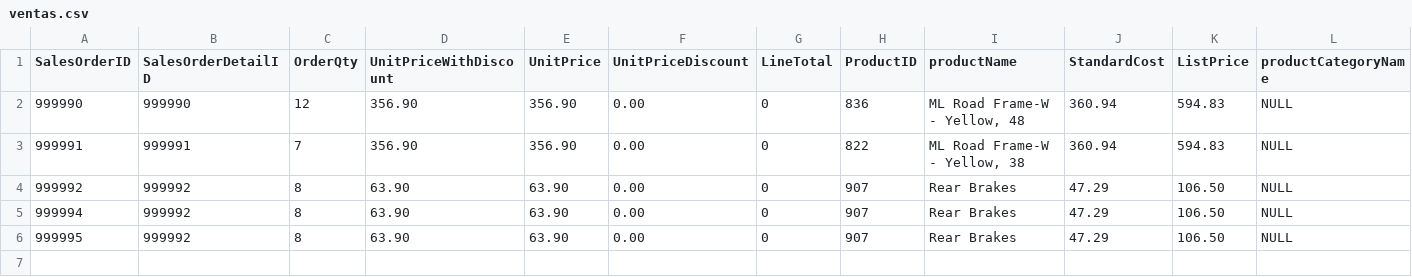
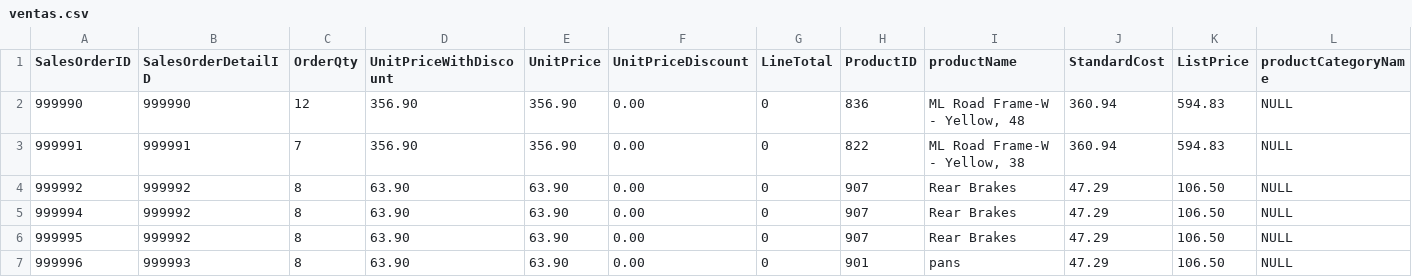
Before and after one commit to citi-chan00/Graduacion, a CSV file: ventas.csv, drawn as a sheet; only a part is shown; rows hold the shown columns only; the diff names each change by its address in the sheet, - before the commit and + after, or states it on an @@ line.

Commit message:
Update ventas.csv

```diff
--- a/ventas.csv
+++ b/ventas.csv
+row 7: 999996 | 999993 | 8 | 63.90 | 63.90 | 0.00 | 0 | 901 | pans | 47.29 | 106.50 | NULL
```
